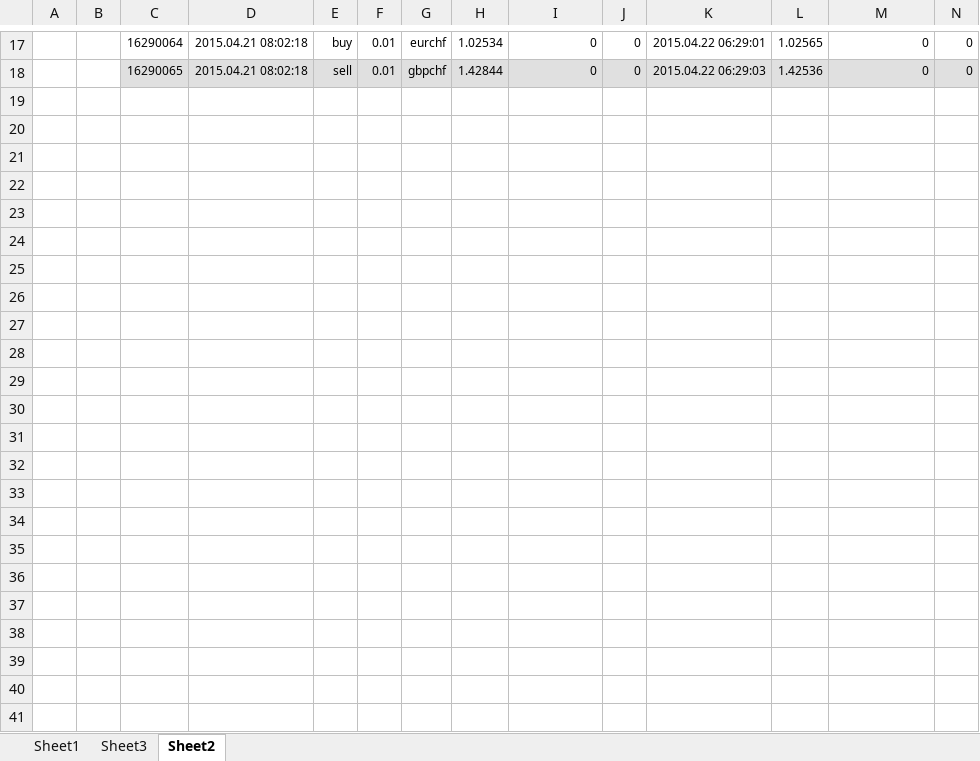
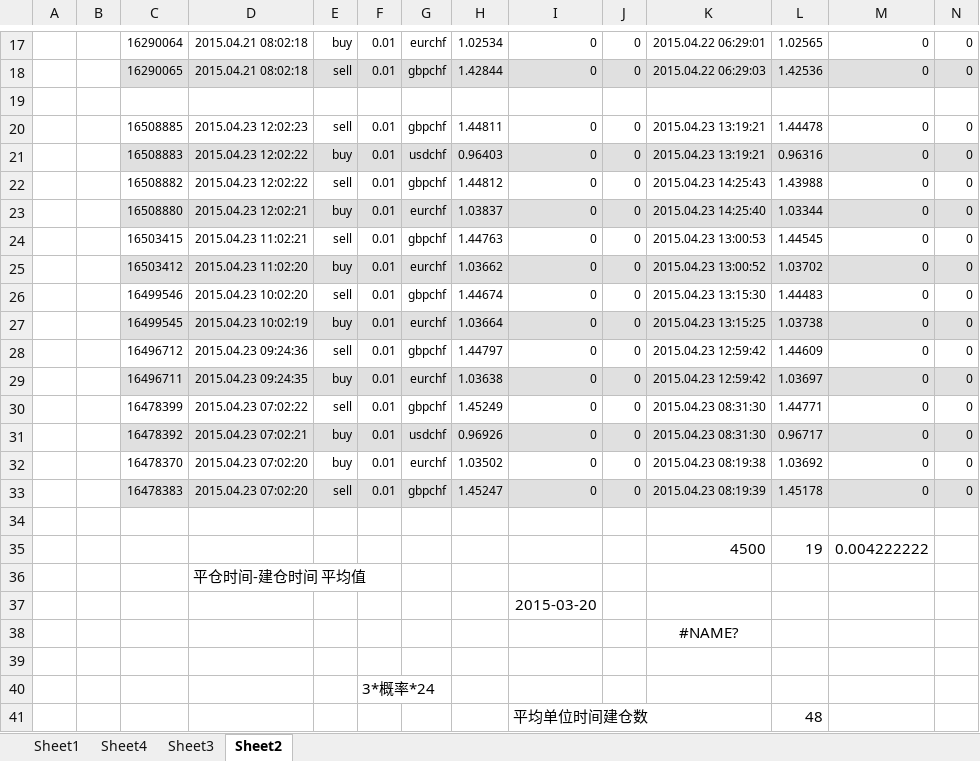
Before and after one commit to lhwylpdpn/stock, an Excel workbook: stock_foreign/系统建模表.xlsx, sheet Sheet2, drawn as a sheet; only a part is shown, gaps mark what is left out; values as stored, in another font and other column widths than the file's, no borders; rows hold the shown columns only; the diff names each change by its address in the sheet, - before the commit and + after, or states it on an @@ line.

```diff
--- a/stock_foreign/系统建模表.xlsx (sheet Sheet2)
+++ b/stock_foreign/系统建模表.xlsx (sheet Sheet2)
+sheet tab: Sheet4
+row 19: (empty)
+row 20:  |  | 16508885 | 2015.04.23 12:02:23 | sell | 0.01 | gbpchf | 1.44811 | 0 | 0 | 2015.04.23 13:19:21 | 1.44478 | 0 | 0
+row 21:  |  | 16508883 | 2015.04.23 12:02:22 | buy | 0.01 | usdchf | 0.96403 | 0 | 0 | 2015.04.23 13:19:21 | 0.96316 | 0 | 0
+row 22:  |  | 16508882 | 2015.04.23 12:02:22 | sell | 0.01 | gbpchf | 1.44812 | 0 | 0 | 2015.04.23 14:25:43 | 1.43988 | 0 | 0
+row 23:  |  | 16508880 | 2015.04.23 12:02:21 | buy | 0.01 | eurchf | 1.03837 | 0 | 0 | 2015.04.23 14:25:40 | 1.03344 | 0 | 0
+row 24:  |  | 16503415 | 2015.04.23 11:02:21 | sell | 0.01 | gbpchf | 1.44763 | 0 | 0 | 2015.04.23 13:00:53 | 1.44545 | 0 | 0
+row 25:  |  | 16503412 | 2015.04.23 11:02:20 | buy | 0.01 | eurchf | 1.03662 | 0 | 0 | 2015.04.23 13:00:52 | 1.03702 | 0 | 0
+row 26:  |  | 16499546 | 2015.04.23 10:02:20 | sell | 0.01 | gbpchf | 1.44674 | 0 | 0 | 2015.04.23 13:15:30 | 1.44483 | 0 | 0
+row 27:  |  | 16499545 | 2015.04.23 10:02:19 | buy | 0.01 | eurchf | 1.03664 | 0 | 0 | 2015.04.23 13:15:25 | 1.03738 | 0 | 0
+row 28:  |  | 16496712 | 2015.04.23 09:24:36 | sell | 0.01 | gbpchf | 1.44797 | 0 | 0 | 2015.04.23 12:59:42 | 1.44609 | 0 | 0
+row 29:  |  | 16496711 | 2015.04.23 09:24:35 | buy | 0.01 | eurchf | 1.03638 | 0 | 0 | 2015.04.23 12:59:42 | 1.03697 | 0 | 0
+row 30:  |  | 16478399 | 2015.04.23 07:02:22 | sell | 0.01 | gbpchf | 1.45249 | 0 | 0 | 2015.04.23 08:31:30 | 1.44771 | 0 | 0
+row 31:  |  | 16478392 | 2015.04.23 07:02:21 | buy | 0.01 | usdchf | 0.96926 | 0 | 0 | 2015.04.23 08:31:30 | 0.96717 | 0 | 0
+row 32:  |  | 16478370 | 2015.04.23 07:02:20 | buy | 0.01 | eurchf | 1.03502 | 0 | 0 | 2015.04.23 08:19:38 | 1.03692 | 0 | 0
+row 33:  |  | 16478383 | 2015.04.23 07:02:20 | sell | 0.01 | gbpchf | 1.45247 | 0 | 0 | 2015.04.23 08:19:39 | 1.45178 | 0 | 0
+row 34: (empty)
+row 35:  |  |  |  |  |  |  |  |  |  | 4500 | 19 | 0.004222222
+row 36:  |  |  | 平仓时间-建仓时间 平均值
+row 37:  |  |  |  |  |  |  |  | 2015-03-20
+row 38:  |  |  |  |  |  |  |  |  |  | #NAME?
+row 39: (empty)
+row 40:  |  |  |  |  | 3*概率*24
+row 41:  |  |  |  |  |  |  |  | 平均单位时间建仓数 |  |  | 48
```
Also changed, not shown: sheet Sheet1, 1 other file.
